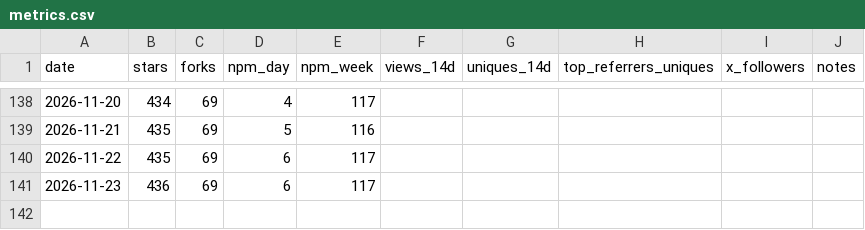
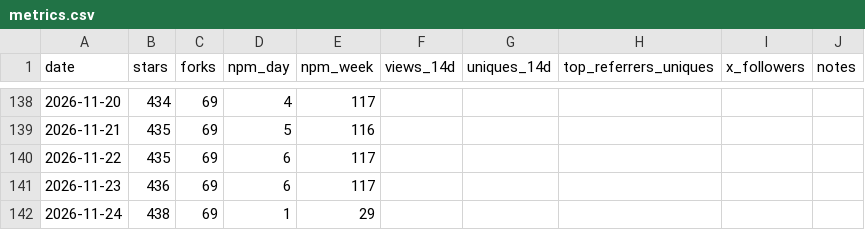
Before and after one commit to raysonmeng/agent-bridge, a CSV file: metrics.csv, drawn as a sheet; only a part is shown, gaps mark what is left out.

```diff
--- a/metrics.csv
+++ b/metrics.csv
@@ -141 +141,2 @@ date,stars,forks,npm_day,npm_week,views_14d,uniques_14d,top_referrers_uniques,x_
 2026-11-23,436,69,6,117,,,"",,
+2026-11-24,438,69,1,29,,,"",,
```
Also changed, not shown: 1 other file.
